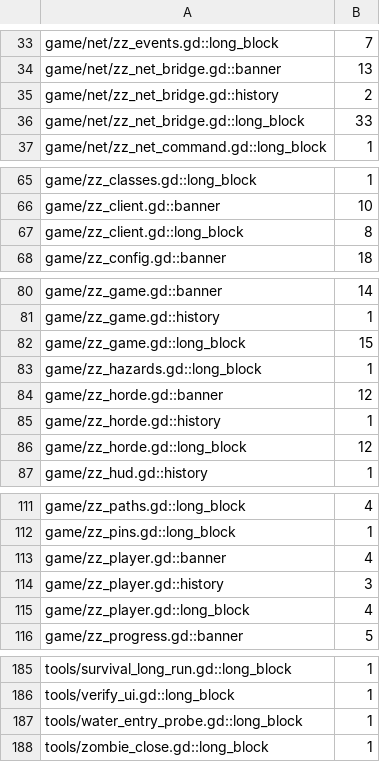
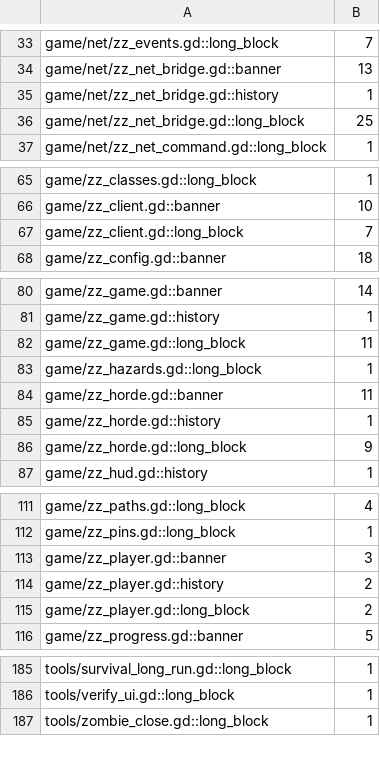
Before and after one commit to zees-games/game-zombie-zone, a TSV file: ci/efficiency/comments.tsv, drawn as a sheet; only a part is shown, gaps mark what is left out; the diff covers the shown part only.

```diff
--- a/ci/efficiency/comments.tsv
+++ b/ci/efficiency/comments.tsv
@@ -34,4 +34,4 @@ game/net/zz_events.gd::long_block	7
 game/net/zz_net_bridge.gd::banner	13
-game/net/zz_net_bridge.gd::history	2
-game/net/zz_net_bridge.gd::long_block	33
+game/net/zz_net_bridge.gd::history	1
+game/net/zz_net_bridge.gd::long_block	25
 game/net/zz_net_command.gd::long_block	1
@@ -66,3 +66,3 @@ game/zz_classes.gd::long_block	1
 game/zz_client.gd::banner	10
-game/zz_client.gd::long_block	8
+game/zz_client.gd::long_block	7
 game/zz_config.gd::banner	18
@@ -81,7 +81,7 @@ game/zz_game.gd::banner	14
 game/zz_game.gd::history	1
-game/zz_game.gd::long_block	15
+game/zz_game.gd::long_block	11
 game/zz_hazards.gd::long_block	1
-game/zz_horde.gd::banner	12
+game/zz_horde.gd::banner	11
 game/zz_horde.gd::history	1
-game/zz_horde.gd::long_block	12
+game/zz_horde.gd::long_block	9
 game/zz_hud.gd::history	1
@@ -112,5 +112,5 @@ game/zz_paths.gd::long_block	4
 game/zz_pins.gd::long_block	1
-game/zz_player.gd::banner	4
-game/zz_player.gd::history	3
-game/zz_player.gd::long_block	4
+game/zz_player.gd::banner	3
+game/zz_player.gd::history	2
+game/zz_player.gd::long_block	2
 game/zz_progress.gd::banner	5
@@ -186,3 +186,2 @@ tools/survival_long_run.gd::long_block	1
 tools/verify_ui.gd::long_block	1
-tools/water_entry_probe.gd::long_block	1
 tools/zombie_close.gd::long_block	1
```
Also changed, not shown: 2 edited cells elsewhere in this file, 7 other files.
